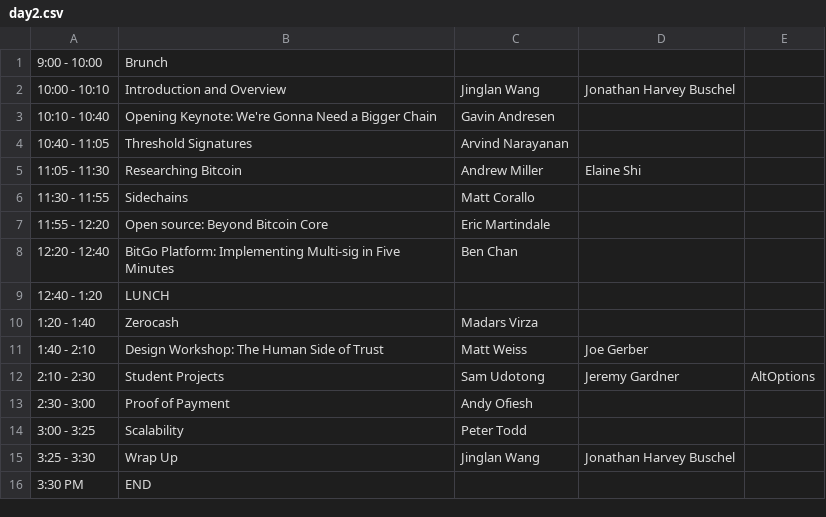
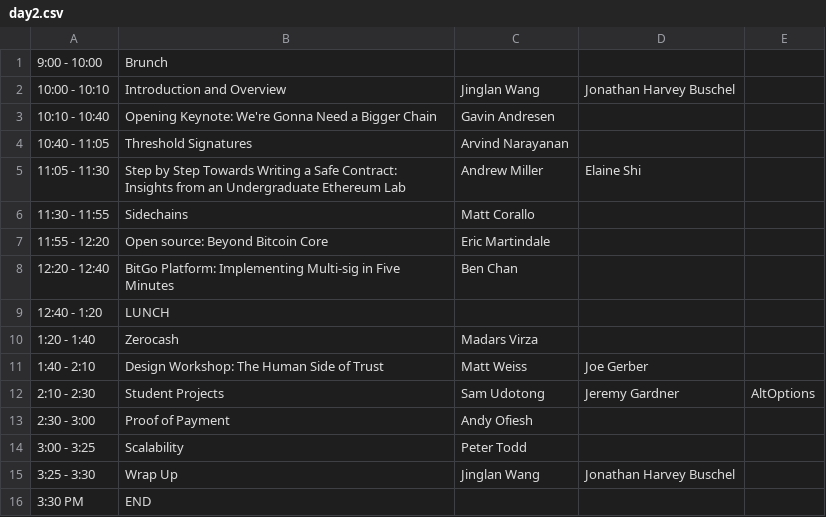
Before and after one commit to mitbtcclub/mitbtcexpo, a CSV file: source/day2.csv, drawn as a sheet.

```diff
--- a/source/day2.csv
+++ b/source/day2.csv
@@ -4,3 +4,3 @@
 10:40 - 11:05,Threshold Signatures,Arvind Narayanan,,,
-11:05 - 11:30,Researching Bitcoin,Andrew Miller,Elaine Shi,,
+11:05 - 11:30,Step by Step Towards Writing a Safe Contract: Insights from an Undergraduate Ethereum Lab,Andrew Miller,Elaine Shi,,
 11:30 - 11:55,Sidechains,Matt Corallo,,,
```
Also changed, not shown: 1 other file.
